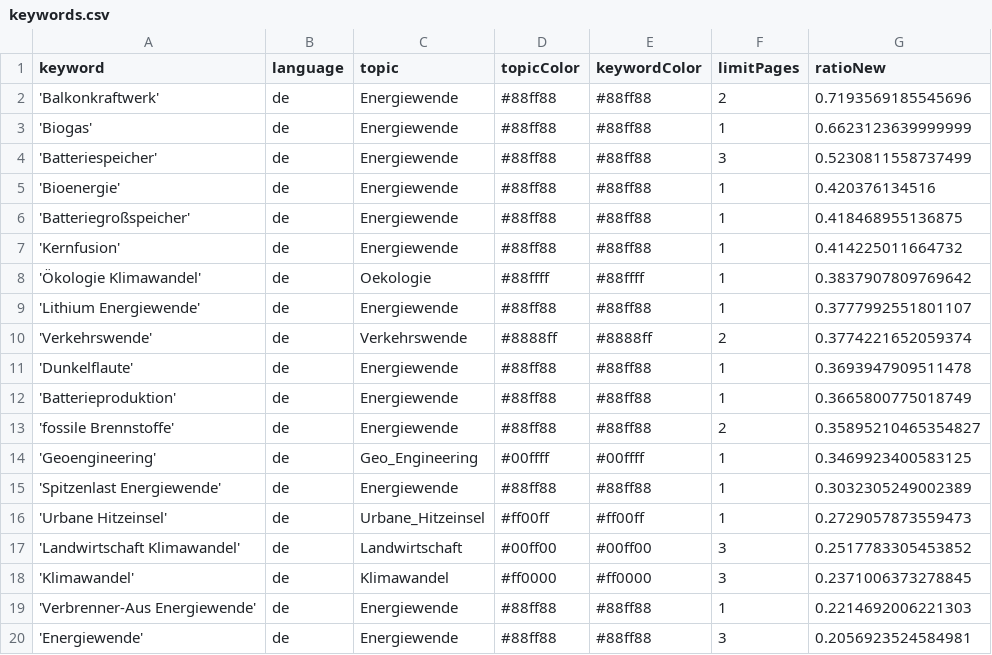
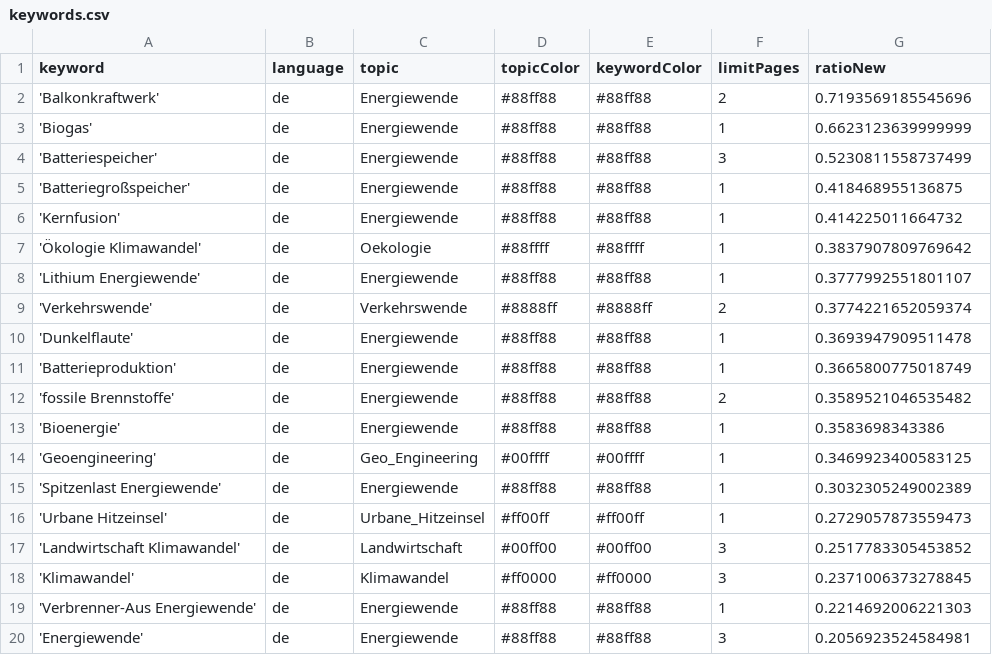
Before and after one commit to daschu83-news/energyIsComing, a CSV file: keywords.csv, drawn as a sheet; only a part is shown.

Commit message:
Commit from GitHub Actions (harvest:0.0)

```diff
--- a/keywords.csv
+++ b/keywords.csv
@@ -4,3 +4,2 @@ keyword,language,topic,topicColor,keywordColor,limitPages,ratioNew
 'Batteriespeicher',de,Energiewende,#88ff88,#88ff88,3,0.5230811558737499
-'Bioenergie',de,Energiewende,#88ff88,#88ff88,1,0.420376134516
 'Batteriegroßspeicher',de,Energiewende,#88ff88,#88ff88,1,0.418468955136875
@@ -12,3 +11,4 @@ keyword,language,topic,topicColor,keywordColor,limitPages,ratioNew
 'Batterieproduktion',de,Energiewende,#88ff88,#88ff88,1,0.3665800775018749
-'fossile Brennstoffe',de,Energiewende,#88ff88,#88ff88,2,0.35895210465354827
+'fossile Brennstoffe',de,Energiewende,#88ff88,#88ff88,2,0.3589521046535482
+'Bioenergie',de,Energiewende,#88ff88,#88ff88,1,0.3583698343386
 'Geoengineering',de,Geo_Engineering,#00ffff,#00ffff,1,0.3469923400583125
```
